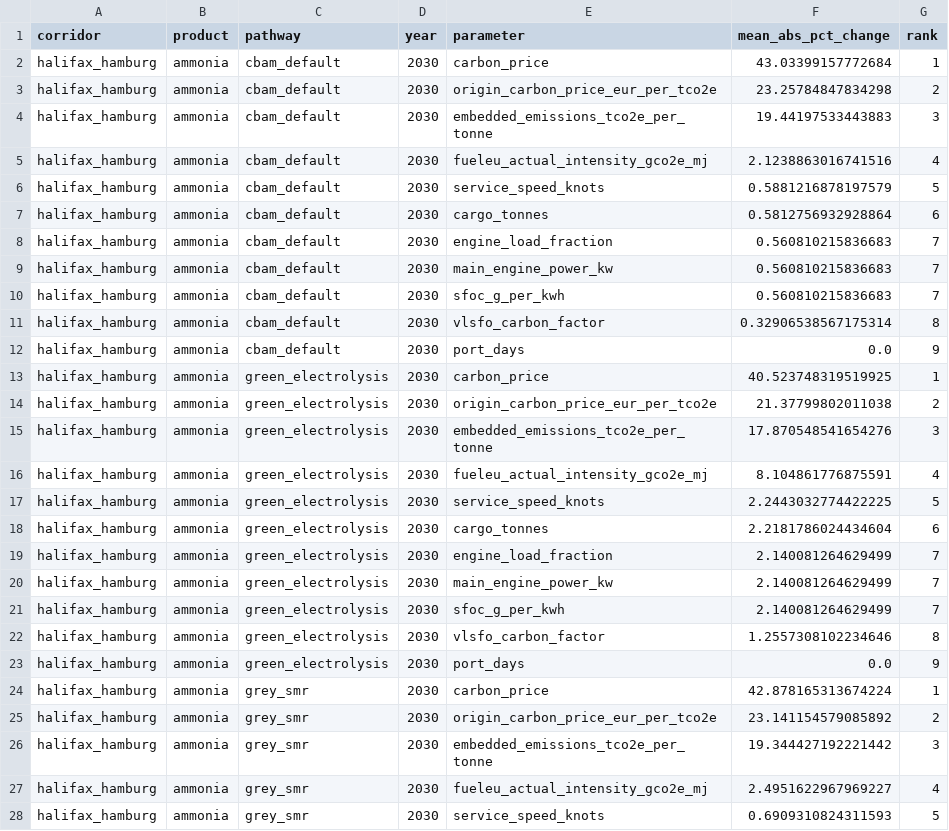
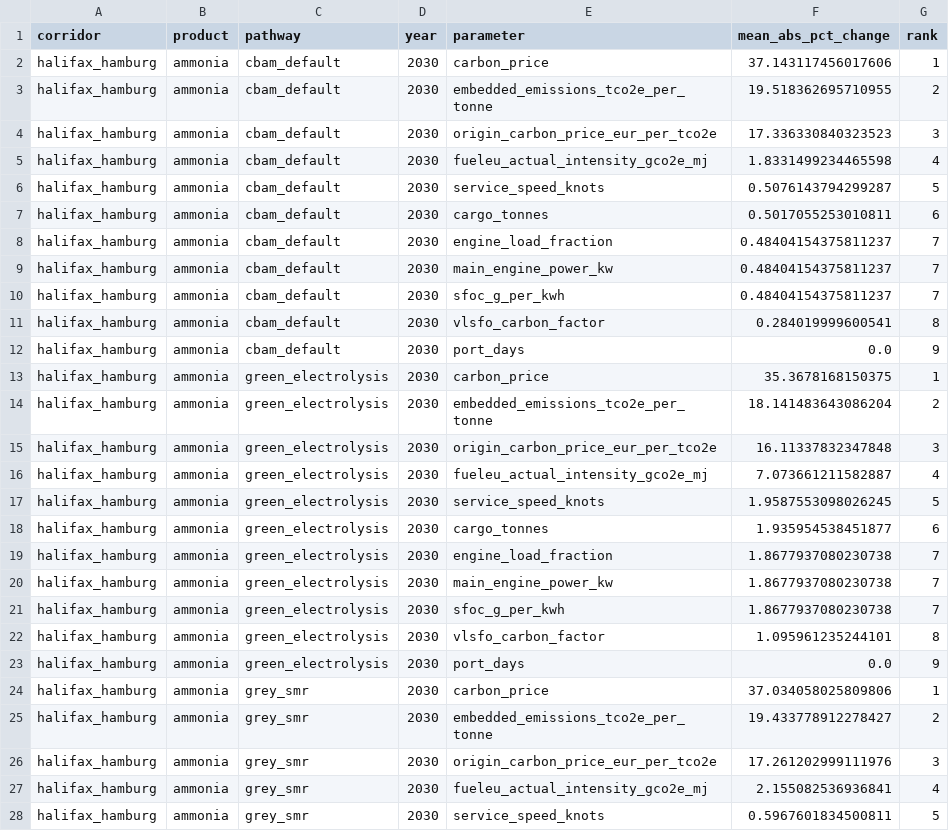
Before and after one commit to Samir-Abuisneneh/cbam-dashboard, a CSV file: cbam_model/outputs/compliance_sensitivity_ranked.csv, drawn as a sheet; only a part is shown; the diff covers the shown part only.

```diff
--- a/cbam_model/outputs/compliance_sensitivity_ranked.csv
+++ b/cbam_model/outputs/compliance_sensitivity_ranked.csv
@@ -1,28 +1,28 @@
 corridor,product,pathway,year,parameter,mean_abs_pct_change,rank
-halifax_hamburg,ammonia,cbam_default,2030,carbon_price,43.03399157772684,1
-halifax_hamburg,ammonia,cbam_default,2030,origin_carbon_price_eur_per_tco2e,23.25784847834298,2
-halifax_hamburg,ammonia,cbam_default,2030,embedded_emissions_tco2e_per_tonne,19.44197533443883,3
-halifax_hamburg,ammonia,cbam_default,2030,fueleu_actual_intensity_gco2e_mj,2.1238863016741516,4
-halifax_hamburg,ammonia,cbam_default,2030,service_speed_knots,0.5881216878197579,5
-halifax_hamburg,ammonia,cbam_default,2030,cargo_tonnes,0.5812756932928864,6
-halifax_hamburg,ammonia,cbam_default,2030,engine_load_fraction,0.560810215836683,7
-halifax_hamburg,ammonia,cbam_default,2030,main_engine_power_kw,0.560810215836683,7
-halifax_hamburg,ammonia,cbam_default,2030,sfoc_g_per_kwh,0.560810215836683,7
-halifax_hamburg,ammonia,cbam_default,2030,vlsfo_carbon_factor,0.32906538567175314,8
+halifax_hamburg,ammonia,cbam_default,2030,carbon_price,37.143117456017606,1
+halifax_hamburg,ammonia,cbam_default,2030,embedded_emissions_tco2e_per_tonne,19.518362695710955,2
+halifax_hamburg,ammonia,cbam_default,2030,origin_carbon_price_eur_per_tco2e,17.336330840323523,3
+halifax_hamburg,ammonia,cbam_default,2030,fueleu_actual_intensity_gco2e_mj,1.8331499234465598,4
+halifax_hamburg,ammonia,cbam_default,2030,service_speed_knots,0.5076143794299287,5
+halifax_hamburg,ammonia,cbam_default,2030,cargo_tonnes,0.5017055253010811,6
+halifax_hamburg,ammonia,cbam_default,2030,engine_load_fraction,0.48404154375811237,7
+halifax_hamburg,ammonia,cbam_default,2030,main_engine_power_kw,0.48404154375811237,7
+halifax_hamburg,ammonia,cbam_default,2030,sfoc_g_per_kwh,0.48404154375811237,7
+halifax_hamburg,ammonia,cbam_default,2030,vlsfo_carbon_factor,0.284019999600541,8
 halifax_hamburg,ammonia,cbam_default,2030,port_days,0.0,9
-halifax_hamburg,ammonia,green_electrolysis,2030,carbon_price,40.523748319519925,1
-halifax_hamburg,ammonia,green_electrolysis,2030,origin_carbon_price_eur_per_tco2e,21.37799802011038,2
-halifax_hamburg,ammonia,green_electrolysis,2030,embedded_emissions_tco2e_per_tonne,17.870548541654276,3
-halifax_hamburg,ammonia,green_electrolysis,2030,fueleu_actual_intensity_gco2e_mj,8.104861776875591,4
-halifax_hamburg,ammonia,green_electrolysis,2030,service_speed_knots,2.2443032774422225,5
-halifax_hamburg,ammonia,green_electrolysis,2030,cargo_tonnes,2.2181786024434604,6
-halifax_hamburg,ammonia,green_electrolysis,2030,engine_load_fraction,2.140081264629499,7
-halifax_hamburg,ammonia,green_electrolysis,2030,main_engine_power_kw,2.140081264629499,7
-halifax_hamburg,ammonia,green_electrolysis,2030,sfoc_g_per_kwh,2.140081264629499,7
-halifax_hamburg,ammonia,green_electrolysis,2030,vlsfo_carbon_factor,1.2557308102234646,8
+halifax_hamburg,ammonia,green_electrolysis,2030,carbon_price,35.3678168150375,1
+halifax_hamburg,ammonia,green_electrolysis,2030,embedded_emissions_tco2e_per_tonne,18.141483643086204,2
+halifax_hamburg,ammonia,green_electrolysis,2030,origin_carbon_price_eur_per_tco2e,16.11337832347848,3
+halifax_hamburg,ammonia,green_electrolysis,2030,fueleu_actual_intensity_gco2e_mj,7.073661211582887,4
+halifax_hamburg,ammonia,green_electrolysis,2030,service_speed_knots,1.9587553098026245,5
+halifax_hamburg,ammonia,green_electrolysis,2030,cargo_tonnes,1.935954538451877,6
+halifax_hamburg,ammonia,green_electrolysis,2030,engine_load_fraction,1.8677937080230738,7
+halifax_hamburg,ammonia,green_electrolysis,2030,main_engine_power_kw,1.8677937080230738,7
+halifax_hamburg,ammonia,green_electrolysis,2030,sfoc_g_per_kwh,1.8677937080230738,7
+halifax_hamburg,ammonia,green_electrolysis,2030,vlsfo_carbon_factor,1.095961235244101,8
 halifax_hamburg,ammonia,green_electrolysis,2030,port_days,0.0,9
-halifax_hamburg,ammonia,grey_smr,2030,carbon_price,42.878165313674224,1
-halifax_hamburg,ammonia,grey_smr,2030,origin_carbon_price_eur_per_tco2e,23.141154579085892,2
-halifax_hamburg,ammonia,grey_smr,2030,embedded_emissions_tco2e_per_tonne,19.344427192221442,3
-halifax_hamburg,ammonia,grey_smr,2030,fueleu_actual_intensity_gco2e_mj,2.4951622967969227,4
-halifax_hamburg,ammonia,grey_smr,2030,service_speed_knots,0.6909310824311593,5
+halifax_hamburg,ammonia,grey_smr,2030,carbon_price,37.034058025809806,1
+halifax_hamburg,ammonia,grey_smr,2030,embedded_emissions_tco2e_per_tonne,19.433778912278427,2
+halifax_hamburg,ammonia,grey_smr,2030,origin_carbon_price_eur_per_tco2e,17.261202999111976,3
+halifax_hamburg,ammonia,grey_smr,2030,fueleu_actual_intensity_gco2e_mj,2.155082536936841,4
+halifax_hamburg,ammonia,grey_smr,2030,service_speed_knots,0.5967601834500811,5
```
Also changed, not shown: 53 edited cells elsewhere in this file, cbam_model/data/placeholder/emissions_table.csv, cbam_model/outputs/cbam_cost_per_tonne.csv, 8 other files.
